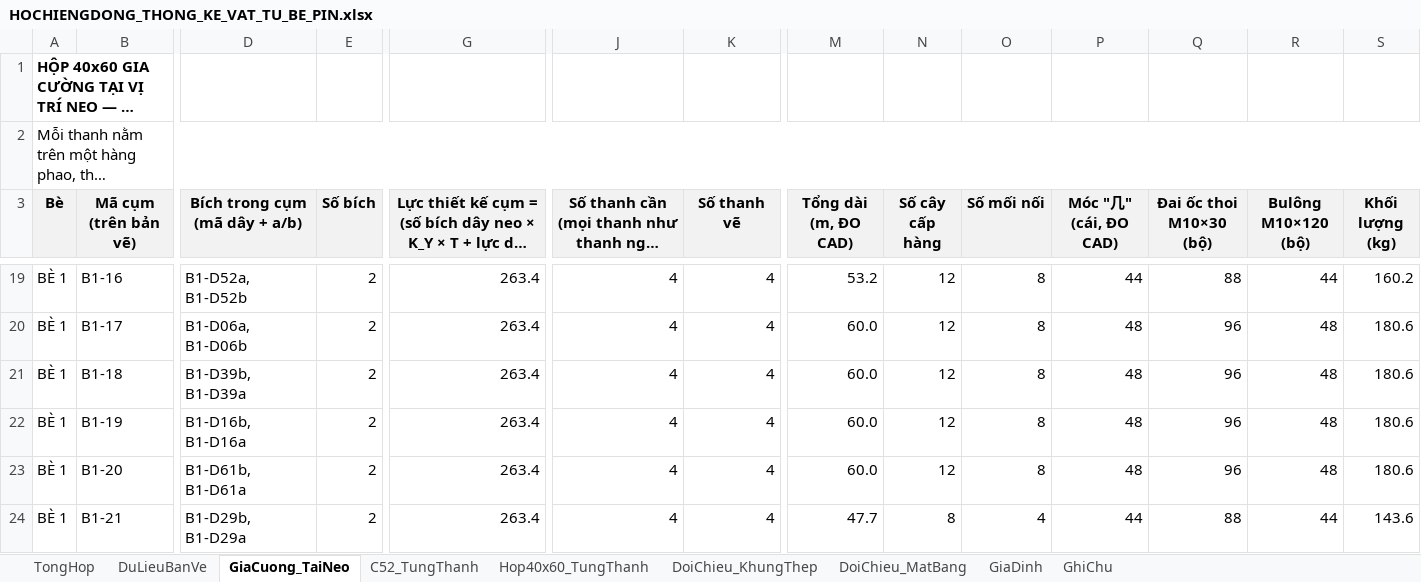
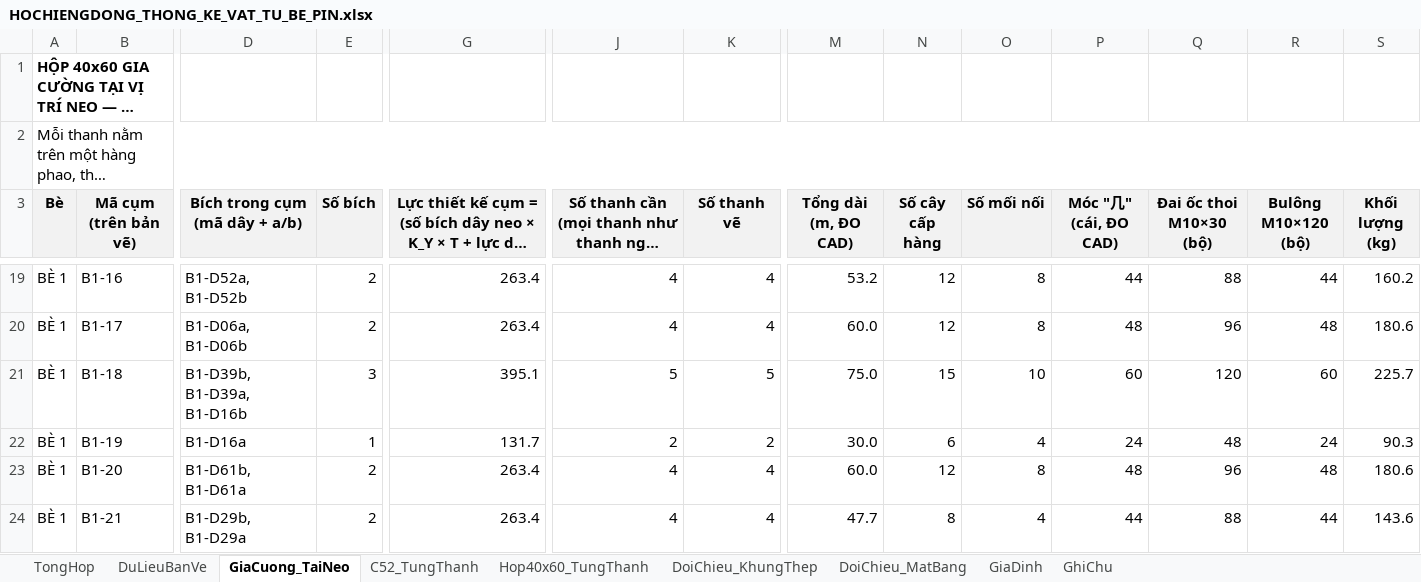
Before and after one commit to MinhNhat108/webneobe, an Excel workbook: public/docs_chieng_dong/HOCHIENGDONG_THONG_KE_VAT_TU_BE_PIN.xlsx, sheet GiaCuong_TaiNeo, drawn as a sheet; only a part is shown, gaps mark what is left out; long unchanged cells end in …; values as stored, in another font and other column widths than the file's, no borders; the diff names each change by its address in the sheet, - before the commit and + after, or states it on an @@ line.

```diff
--- a/public/docs_chieng_dong/HOCHIENGDONG_THONG_KE_VAT_TU_BE_PIN.xlsx (sheet GiaCuong_TaiNeo)
+++ b/public/docs_chieng_dong/HOCHIENGDONG_THONG_KE_VAT_TU_BE_PIN.xlsx (sheet GiaCuong_TaiNeo)
-D21 (Bích trong cụm (mã dây + a/b)): B1-D39b, B1-D39a
+D21 (Bích trong cụm (mã dây + a/b)): B1-D39b, B1-D39a, B1-D16b
-E21 (Số bích): 2
+E21 (Số bích): 3
-G21: 263.4
+G21: 395.1
-J21: 4
+J21: 5
-K21 (Số thanh vẽ): 4
+K21 (Số thanh vẽ): 5
-M21 (Tổng dài (m, ĐO CAD)): 60.0
+M21 (Tổng dài (m, ĐO CAD)): 75.0
-N21 (Số cây cấp hàng): 12
+N21 (Số cây cấp hàng): 15
-O21 (Số mối nối): 8
+O21 (Số mối nối): 10
-P21 (Móc "几" (cái, ĐO CAD)): 48
+P21 (Móc "几" (cái, ĐO CAD)): 60
-Q21 (Đai ốc thoi M10×30 (bộ)): 96
+Q21 (Đai ốc thoi M10×30 (bộ)): 120
-R21 (Bulông M10×120 (bộ)): 48
+R21 (Bulông M10×120 (bộ)): 60
-S21 (Khối lượng (kg)): 180.6
+S21 (Khối lượng (kg)): 225.7
-D22 (Bích trong cụm (mã dây + a/b)): B1-D16b, B1-D16a
+D22 (Bích trong cụm (mã dây + a/b)): B1-D16a
-E22 (Số bích): 2
+E22 (Số bích): 1
-G22: 263.4
+G22: 131.7
-J22: 4
+J22: 2
-K22 (Số thanh vẽ): 4
+K22 (Số thanh vẽ): 2
-M22 (Tổng dài (m, ĐO CAD)): 60.0
+M22 (Tổng dài (m, ĐO CAD)): 30.0
-N22 (Số cây cấp hàng): 12
+N22 (Số cây cấp hàng): 6
-O22 (Số mối nối): 8
+O22 (Số mối nối): 4
-P22 (Móc "几" (cái, ĐO CAD)): 48
+P22 (Móc "几" (cái, ĐO CAD)): 24
-Q22 (Đai ốc thoi M10×30 (bộ)): 96
+Q22 (Đai ốc thoi M10×30 (bộ)): 48
-R22 (Bulông M10×120 (bộ)): 48
+R22 (Bulông M10×120 (bộ)): 24
-S22 (Khối lượng (kg)): 180.6
+S22 (Khối lượng (kg)): 90.3
```
Also changed, not shown: sheet TongHop, docs/mat-bang-neo-chieng-dong/bang_thong_ke_neo_1_be.xlsx, docs/mat-bang-neo-chieng-dong/bang_tinh_neo.xlsx, 22 other files.
